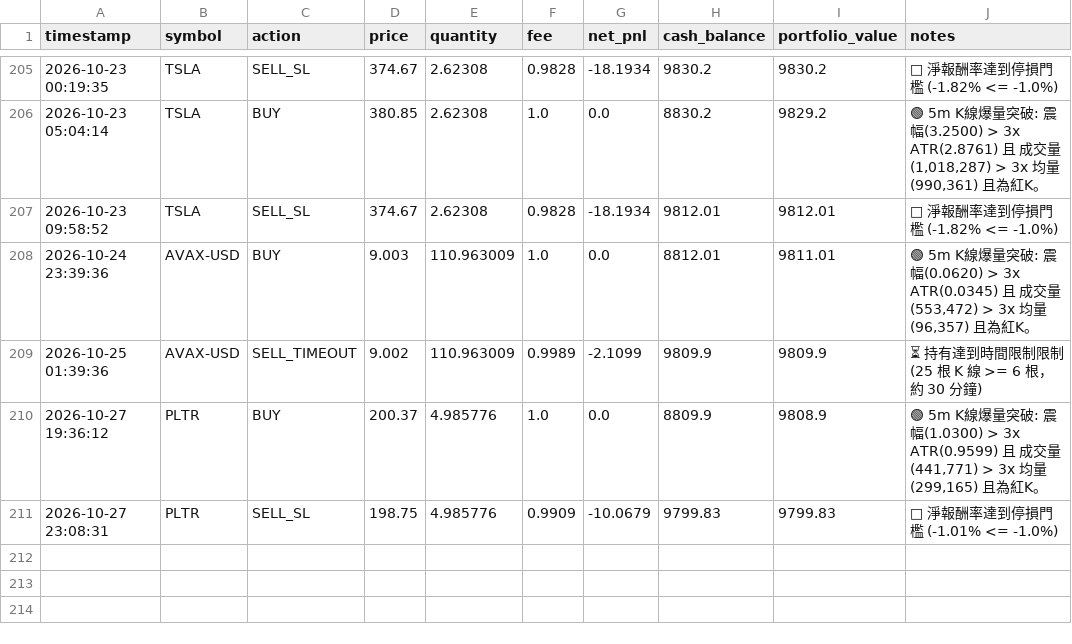
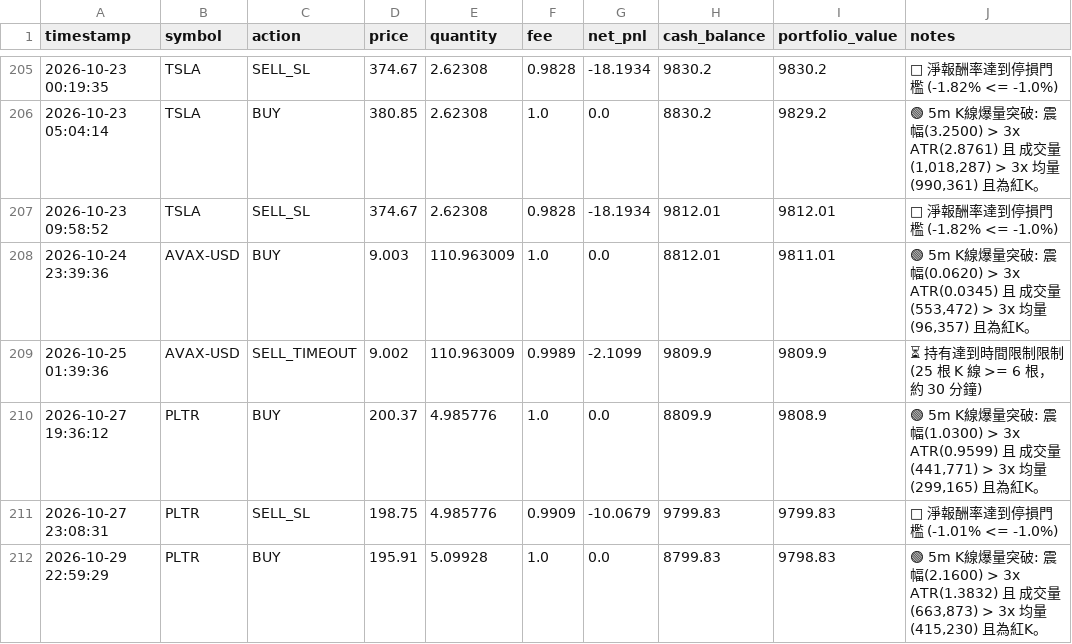
Before and after one commit to b11200034/AI-Flash-Hunter, a CSV file: portfolio_flash.csv, drawn as a sheet; only a part is shown, gaps mark what is left out; the diff names each change by its address in the sheet, - before the commit and + after, or states it on an @@ line.

```diff
--- a/portfolio_flash.csv
+++ b/portfolio_flash.csv
+row 212: 2026-10-29 22:59:29 | PLTR | BUY | 195.91 | 5.09928 | 1.0 | 0.0 | 8799.83 | 9798.83 | 🟢 5m K線爆量突破: 震幅(2.1600) > 3x ATR(1.3832) 且 成交量(663,873) > 3x 均量(415,230) 且為紅K。
```
Also changed, not shown: 1 other file.
